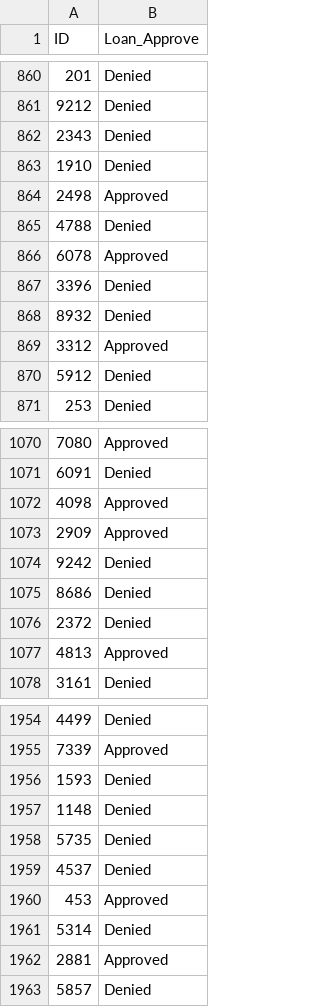
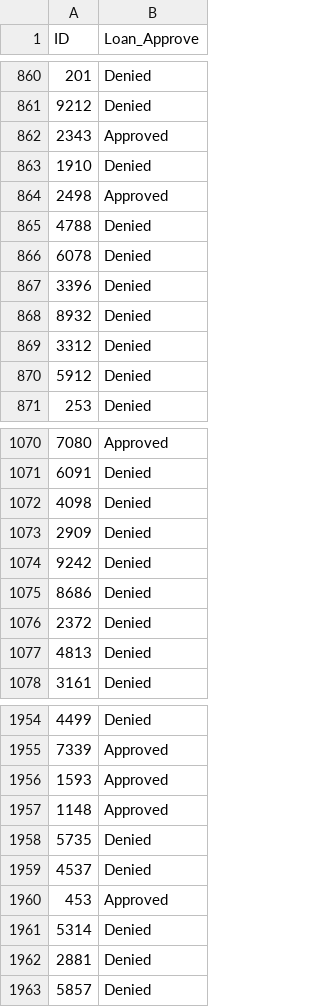
Before and after one commit to NeiwKai/AIDONTKNOW-ai-bias-bounty, a CSV file: datasets/submission.csv, drawn as a sheet; only a part is shown, gaps mark what is left out; the diff covers the shown part only.

```diff
--- a/datasets/submission.csv
+++ b/datasets/submission.csv
@@ -861,3 +861,3 @@ ID,Loan_Approve
 9212,Denied
-2343,Denied
+2343,Approved
 1910,Denied
@@ -865,6 +865,6 @@ ID,Loan_Approve
 4788,Denied
-6078,Approved
+6078,Denied
 3396,Denied
 8932,Denied
-3312,Approved
+3312,Denied
 5912,Denied
@@ -1071,4 +1071,4 @@ ID,Loan_Approve
 6091,Denied
-4098,Approved
-2909,Approved
+4098,Denied
+2909,Denied
 9242,Denied
@@ -1076,3 +1076,3 @@ ID,Loan_Approve
 2372,Denied
-4813,Approved
+4813,Denied
 3161,Denied
@@ -1955,4 +1955,4 @@ ID,Loan_Approve
 7339,Approved
-1593,Denied
-1148,Denied
+1593,Approved
+1148,Approved
 5735,Denied
@@ -1961,3 +1961,3 @@ ID,Loan_Approve
 5314,Denied
-2881,Approved
+2881,Denied
 5857,Denied
```
Also changed, not shown: 155 edited cells elsewhere in this file, 3 other files.
